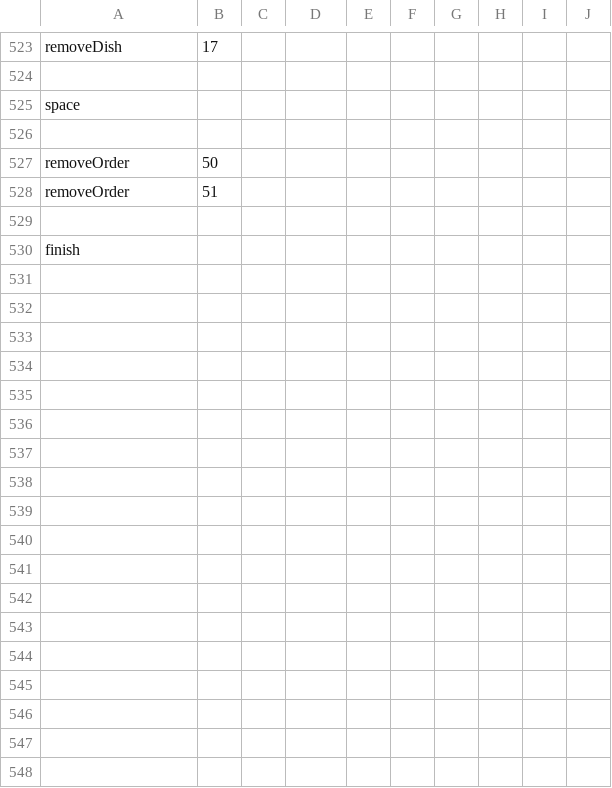
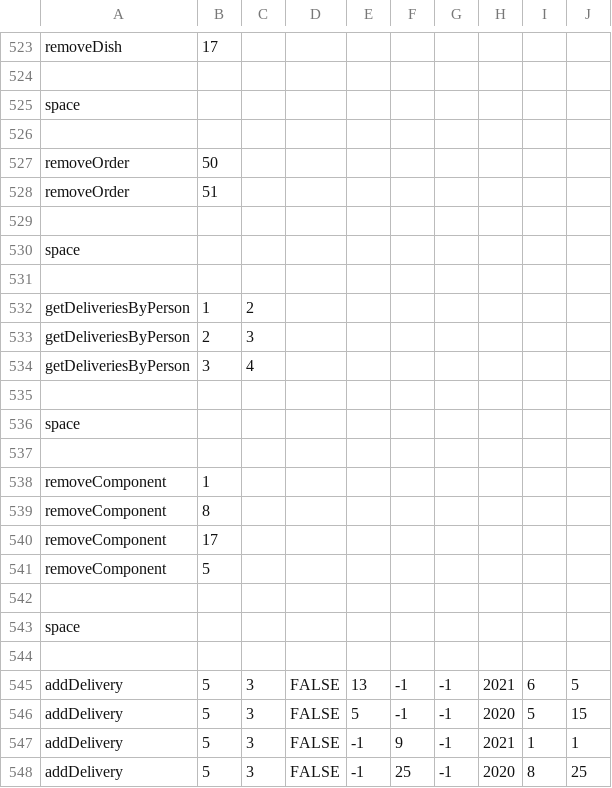
Before and after one commit to Calibourne/JavaEatRestaurant, a CSV file: input.csv, drawn as a sheet; only a part is shown, gaps mark what is left out; the shorter side is filled out with more unchanged rows; the diff covers the shown part only.

```diff
--- a/input.csv
+++ b/input.csv
@@ -528 +528,21 @@ removeOrder,50,,,,,,,,
 removeOrder,51,,,,,,,,
+,,,,,,,,,
+space,,,,,,,,,
+,,,,,,,,,
+getDeliveriesByPerson,1,2,,,,,,,
+getDeliveriesByPerson,2,3,,,,,,,
+getDeliveriesByPerson,3,4,,,,,,,
+,,,,,,,,,
+space,,,,,,,,,
+,,,,,,,,,
+removeComponent,1,,,,,,,,
+removeComponent,8,,,,,,,,
+removeComponent,17,,,,,,,,
+removeComponent,5,,,,,,,,
+,,,,,,,,,
+space,,,,,,,,,
+,,,,,,,,,
+addDelivery,5,3,FALSE,13,-1,-1,2021,6,5
+addDelivery,5,3,FALSE,5,-1,-1,2020,5,15
+addDelivery,5,3,FALSE,-1,9,-1,2021,1,1
+addDelivery,5,3,FALSE,-1,25,-1,2020,8,25
```
Also changed, not shown: 43 added rows and 10 edited cells elsewhere in this file, 4 other files.
